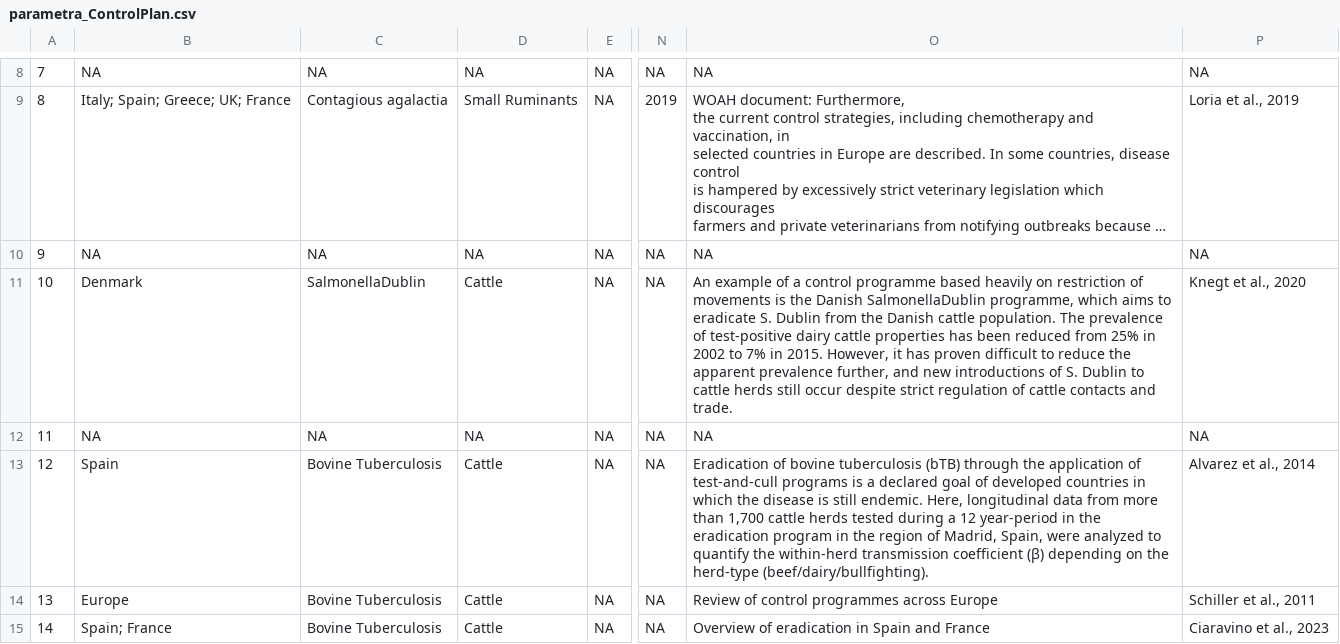
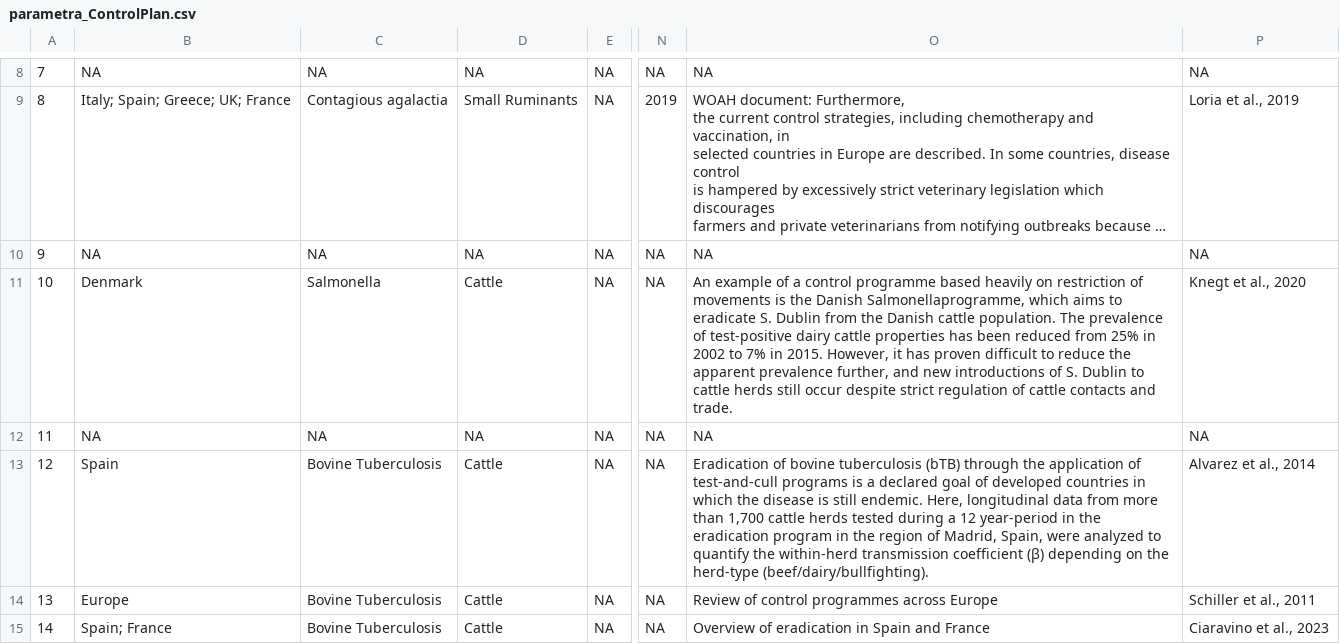
Before and after one commit to BIOSECURE-EU/parametra, a CSV file: data/parametra_ControlPlan.csv, drawn as a sheet; only a part is shown, gaps mark what is left out; long unchanged cells end in …; the diff names each change by its address in the sheet, - before the commit and + after, or states it on an @@ line.

Commit message:
Update Salmonella Dublin to Salmonella

```diff
--- a/data/parametra_ControlPlan.csv
+++ b/data/parametra_ControlPlan.csv
-C11: SalmonellaDublin
+C11: Salmonella
-O11: …the Danish SalmonellaDublin programme, which aims…
+O11: …the Danish Salmonellaprogramme, which aims…
```
Also changed, not shown: data/parametra_Endemic_Pathogens.csv, data/parametra_InfectiousLatentIncubatperiod.csv, 8 other files.
